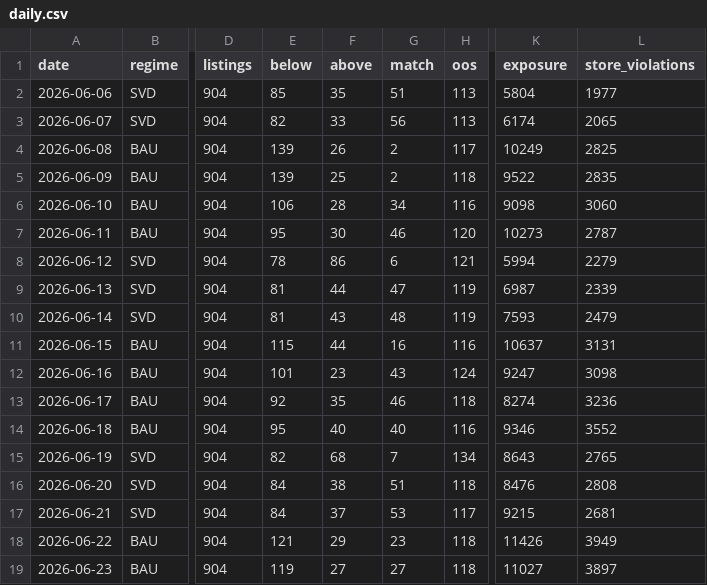
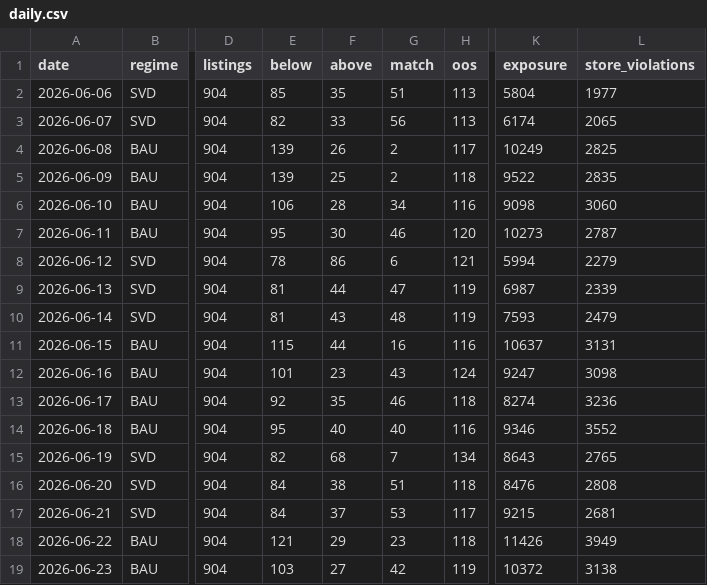
Before and after one commit to daman8271/ecom-intel, a CSV file: data/pricematch/daily.csv, drawn as a sheet; only a part is shown, gaps mark what is left out; the diff names each change by its address in the sheet, - before the commit and + after, or states it on an @@ line.

```diff
--- a/data/pricematch/daily.csv
+++ b/data/pricematch/daily.csv
-E19 (below): 119
+E19 (below): 103
-G19 (match): 27
+G19 (match): 42
-H19 (oos): 118
+H19 (oos): 119
-K19 (exposure): 11027
+K19 (exposure): 10372
-L19 (store_violations): 3897
+L19 (store_violations): 3138
```
Also changed, not shown: data/bigbasket/history.csv, 4 other files.
